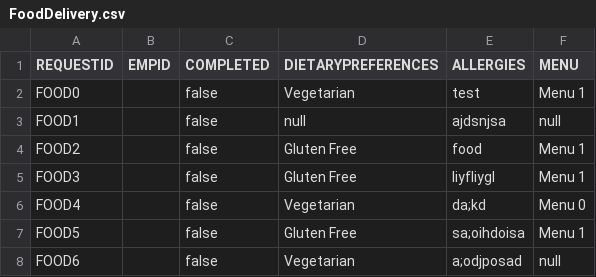
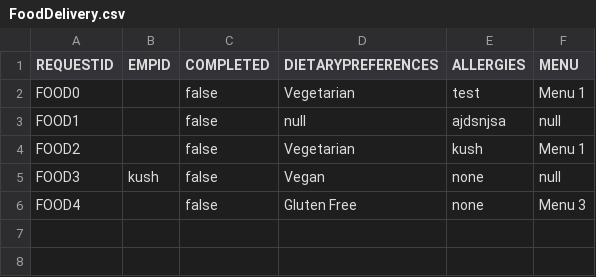
Before and after one commit to dacs30/software-engineering-project, a CSV file: data/services/FoodDelivery.csv, drawn as a sheet.

Commit message:
fixed patient medicine delivery

```diff
--- a/data/services/FoodDelivery.csv
+++ b/data/services/FoodDelivery.csv
@@ -3,6 +3,4 @@ FOOD0,,false,Vegetarian,test,Menu 1,
 FOOD1,,false,null,ajdsnjsa,null,
-FOOD2,,false,Gluten Free,food ,Menu 1,
-FOOD3,,false,Gluten Free,liyfliygl,Menu 1,
-FOOD4,,false,Vegetarian,da;kd,Menu 0,
-FOOD5,,false,Gluten Free,sa;oihdoisa,Menu 1,
-FOOD6,,false,Vegetarian,a;odjposad,null,
+FOOD2,,false,Vegetarian,kush ,Menu 1,
+FOOD3,kush,false,Vegan,none	,null,
+FOOD4,,false,Gluten Free,none,Menu 3,
```
Also changed, not shown: data/bwMEdges.csv, data/services/MedicineServices.csv, 2 other files.
